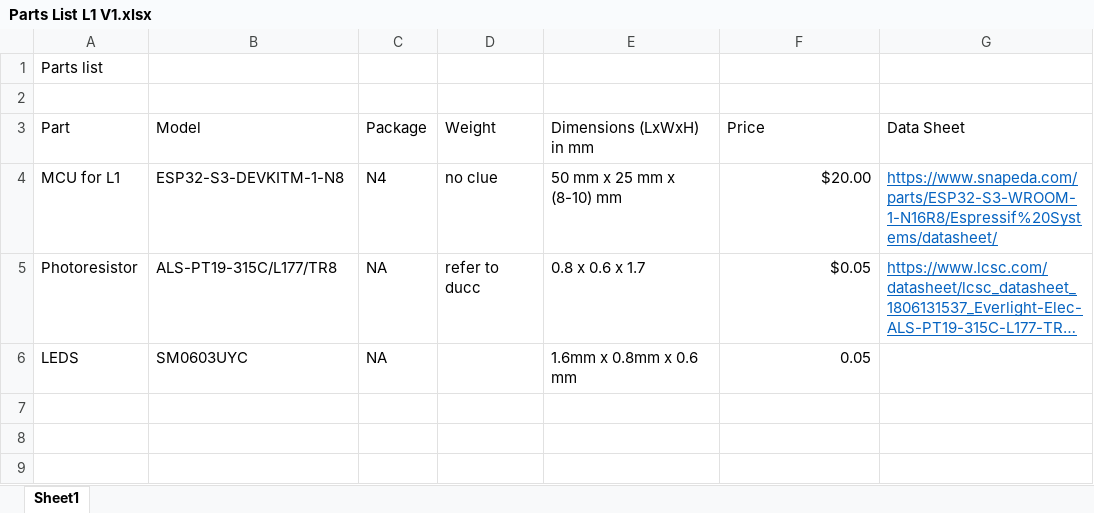
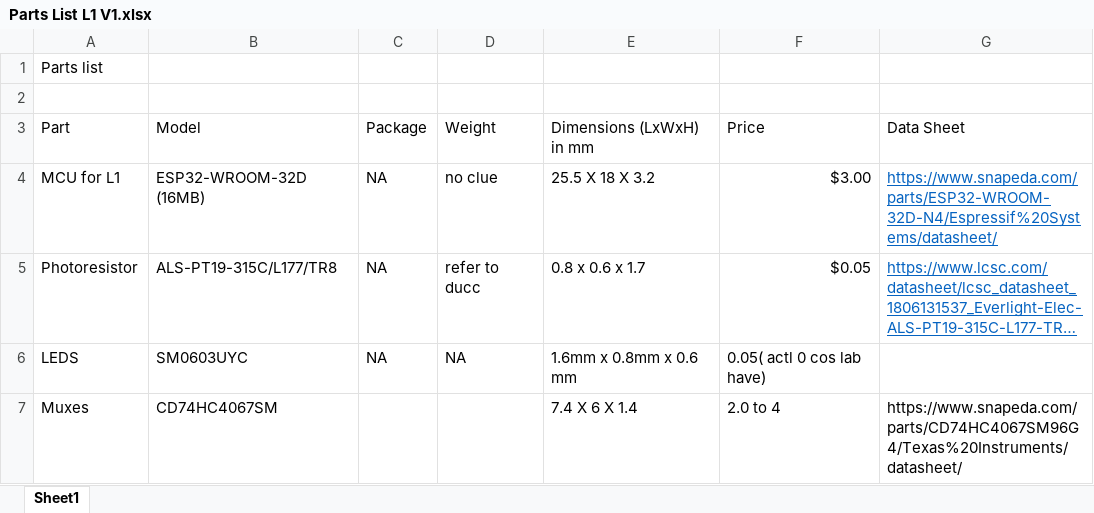
Before and after one commit to 2-chairs/robocup2025, an Excel workbook: Electrical/PCB v1/L1/Parts List L1 V1.xlsx, sheet Sheet1, drawn as a sheet; long unchanged cells end in …; values as stored, in another font and other column widths than the file's, no borders; the diff names each change by its address in the sheet, - before the commit and + after, or states it on an @@ line.

Commit message:
new parts list
b

```diff
--- a/Electrical/PCB v1/L1/Parts List L1 V1.xlsx (sheet Sheet1)
+++ b/Electrical/PCB v1/L1/Parts List L1 V1.xlsx (sheet Sheet1)
-B4 (Model): ESP32-S3-DEVKITM-1-N8
+B4 (Model): ESP32-WROOM-32D (16MB)
-C4 (Package): N4
+C4 (Package): NA
-E4 (Dimensions (LxWxH) in mm): 50 mm x 25 mm x (8-10) mm
+E4 (Dimensions (LxWxH) in mm): 25.5 X 18 X 3.2
-F4 (Price): $20.00
+F4 (Price): $3.00
-G4 (Data Sheet): https://www.snapeda.com/parts/ESP32-S3-WROOM-1-N16R8/Espressif%20Systems/datasheet/
+G4 (Data Sheet): https://www.snapeda.com/parts/ESP32-WROOM-32D-N4/Espressif%20Systems/datasheet/
-D6 (Weight): (empty)
+D6 (Weight): NA
-F6 (Price): 0.05
+F6 (Price): 0.05( actl 0 cos lab have)
+row 7: Muxes | CD74HC4067SM |  |  | 7.4 X 6 X 1.4 | 2.0 to 4 | https://www.snapeda.com/parts/CD74HC4067SM96G4/Texas%20Instruments/datasheet/
```
